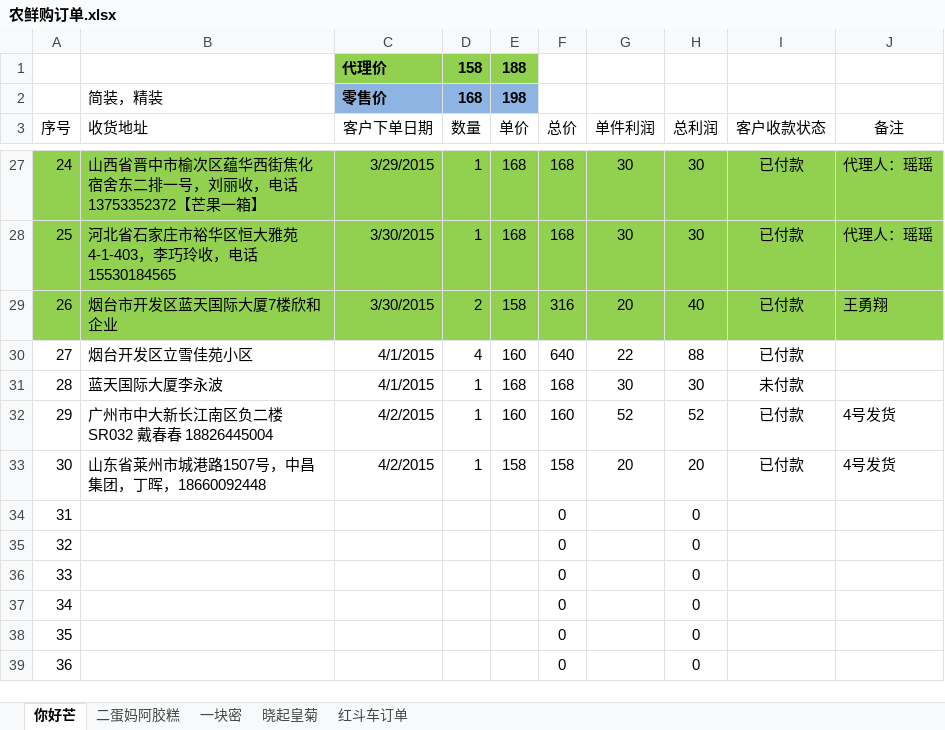
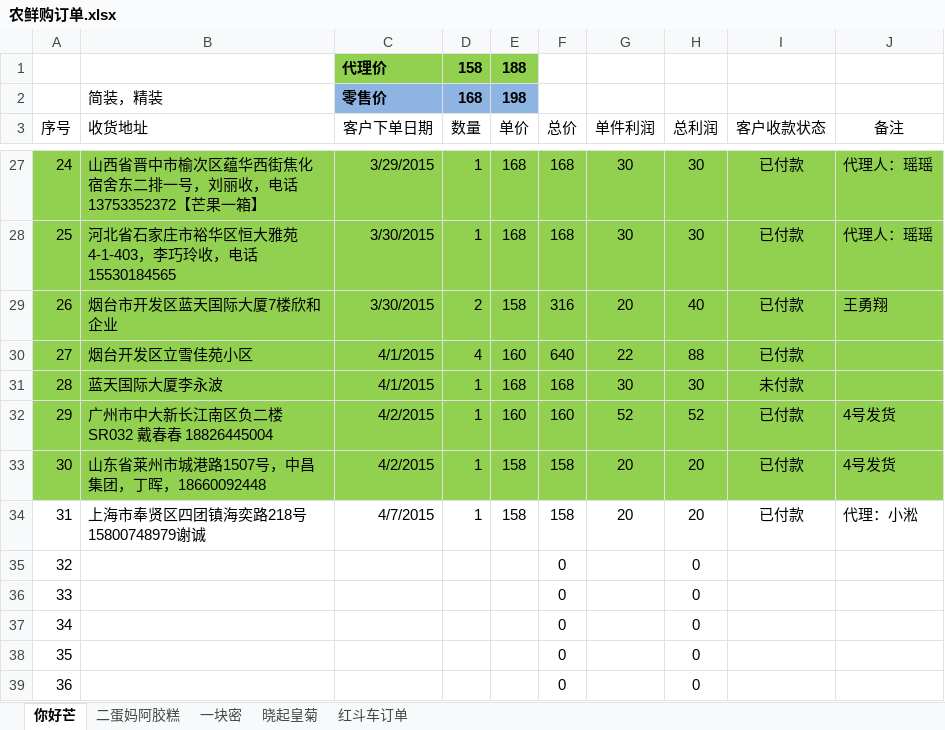
Before and after one commit to ettor/miyou, an Excel workbook: Documents/农鲜购订单.xlsx, sheet 你好芒, drawn as a sheet; only a part is shown, gaps mark what is left out; values as stored, in another font and other column widths than the file's, no borders; removed rows and columns are numbered as before the commit, all else as after; the diff names each change by its address in the sheet, - before the commit and + after, or states it on an @@ line.

```diff
--- a/Documents/农鲜购订单.xlsx (sheet 你好芒)
+++ b/Documents/农鲜购订单.xlsx (sheet 你好芒)
-A30:J33 fill: none
+A30:J33 fill: #92D050
+row 34: 31 | 上海市奉贤区四团镇海奕路218号15800748979谢诚 | 4/7/2015 | 1 | 158 | 158 | 20 | 20 | 已付款 | 代理：小淞
@@ column A (序号) renumbered between rows 35 and 39 @@
-row 39: 36 |  |  |  |  | 0 |  | 0
```
Also changed, not shown: sheet 一块密, formulas that keep their value.
